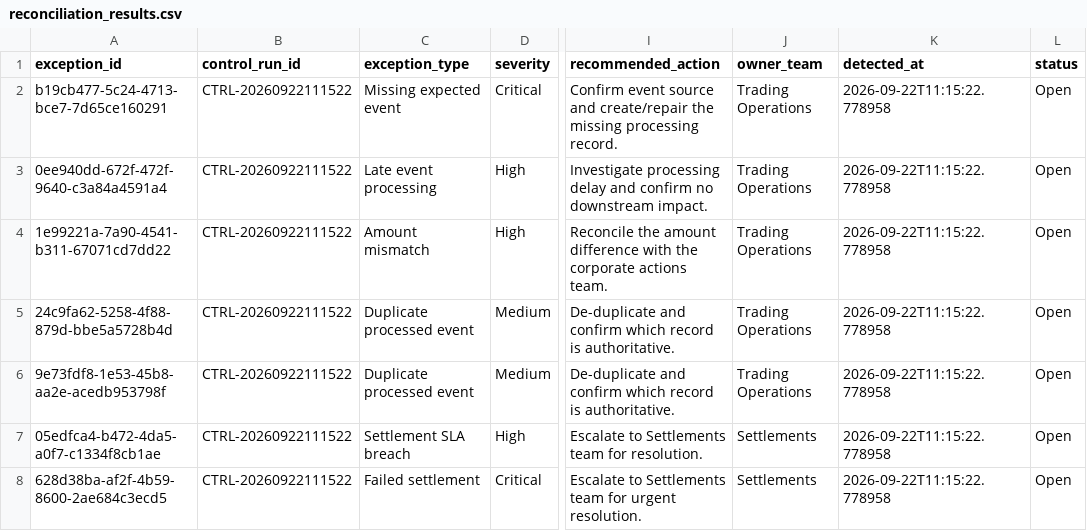
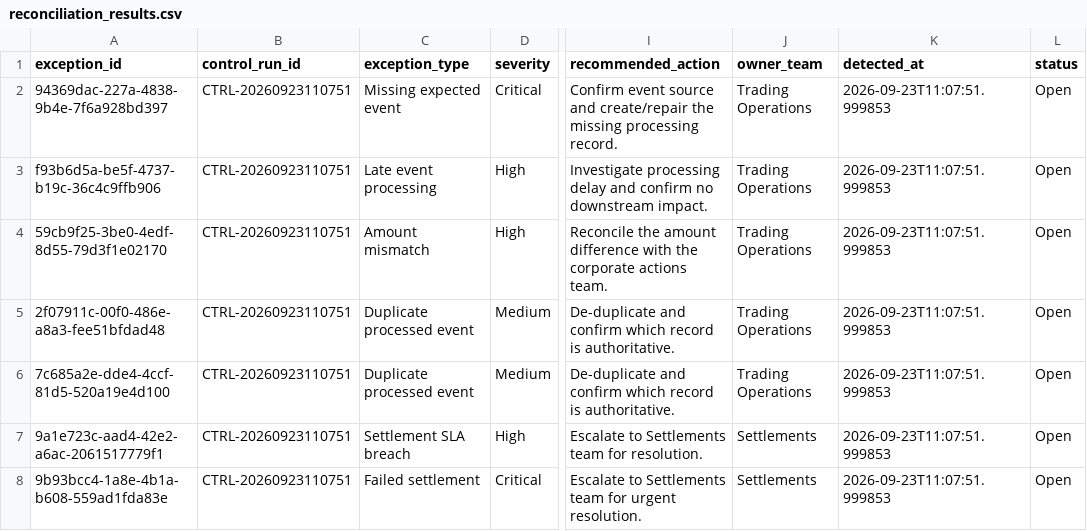
Before and after one commit to Kanss1176/trading-operations-control-room, a CSV file: data/processed/reconciliation_results.csv, drawn as a sheet; only a part is shown, gaps mark what is left out; the diff names each change by its address in the sheet, - before the commit and + after, or states it on an @@ line.

```diff
--- a/data/processed/reconciliation_results.csv
+++ b/data/processed/reconciliation_results.csv
-A2 (exception_id): b19cb477-5c24-4713-bce7-7d65ce160291
+A2 (exception_id): 94369dac-227a-4838-9b4e-7f6a928bd397
-B2:B8 (control_run_id): CTRL-20260922111522
+B2:B8 (control_run_id): CTRL-20260923110751
-K2:K8 (detected_at): 2026-09-22T11:15:22.778958
+K2:K8 (detected_at): 2026-09-23T11:07:51.999853
-A3 (exception_id): 0ee940dd-672f-472f-9640-c3a84a4591a4
+A3 (exception_id): f93b6d5a-be5f-4737-b19c-36c4c9ffb906
-A4 (exception_id): 1e99221a-7a90-4541-b311-67071cd7dd22
+A4 (exception_id): 59cb9f25-3be0-4edf-8d55-79d3f1e02170
-A5 (exception_id): 24c9fa62-5258-4f88-879d-bbe5a5728b4d
+A5 (exception_id): 2f07911c-00f0-486e-a8a3-fee51bfdad48
-A6 (exception_id): 9e73fdf8-1e53-45b8-aa2e-acedb953798f
+A6 (exception_id): 7c685a2e-dde4-4ccf-81d5-520a19e4d100
-A7 (exception_id): 05edfca4-b472-4da5-a0f7-c1334f8cb1ae
+A7 (exception_id): 9a1e723c-aad4-42e2-a6ac-2061517779f1
-A8 (exception_id): 628d38ba-af2f-4b59-8600-2ae684c3ecd5
+A8 (exception_id): 9b93bcc4-1a8e-4b1a-b608-559ad1fda83e
```
Also changed, not shown: data/processed/exception_queue.csv, 1 other file.
